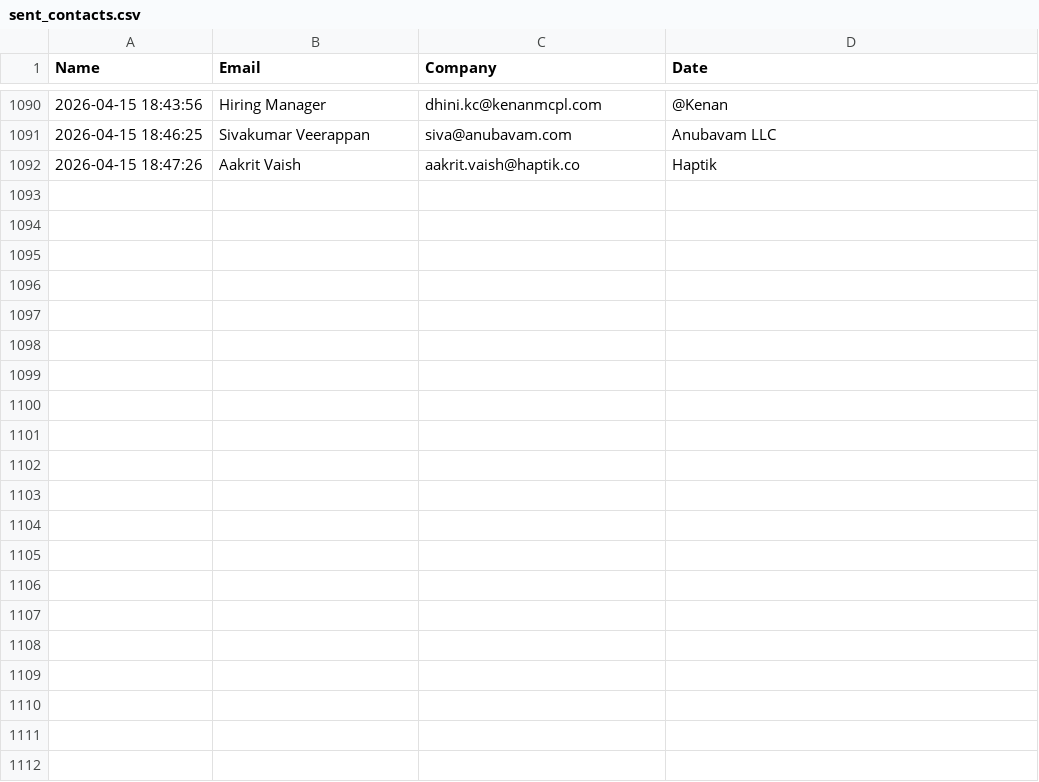
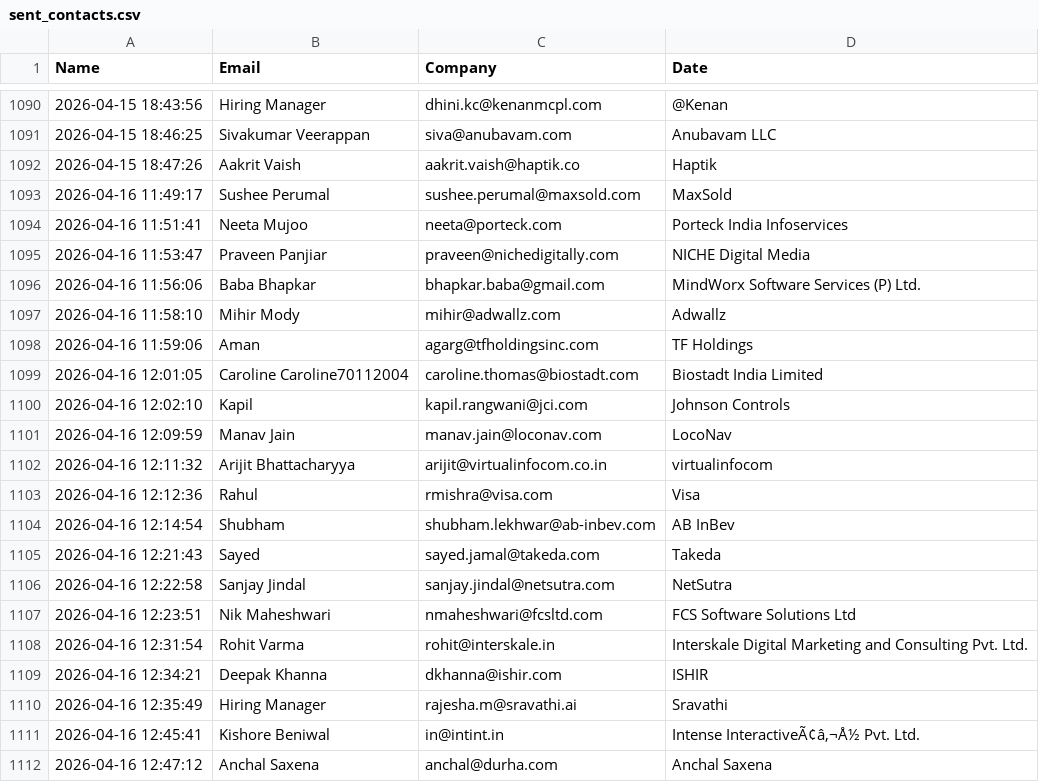
Before and after one commit to khushimalik3122/email-automation, a CSV file: sent_contacts.csv, drawn as a sheet; only a part is shown, gaps mark what is left out; the diff names each change by its address in the sheet, - before the commit and + after, or states it on an @@ line.

```diff
--- a/sent_contacts.csv
+++ b/sent_contacts.csv
+row 1093: 2026-04-16 11:49:17 | Sushee Perumal | sushee.perumal@maxsold.com | MaxSold
+row 1094: 2026-04-16 11:51:41 | Neeta Mujoo | neeta@porteck.com | Porteck India Infoservices
+row 1095: 2026-04-16 11:53:47 | Praveen Panjiar | praveen@nichedigitally.com | NICHE Digital Media
+row 1096: 2026-04-16 11:56:06 | Baba Bhapkar | bhapkar.baba@gmail.com | MindWorx Software Services (P) Ltd.
+row 1097: 2026-04-16 11:58:10 | Mihir Mody | mihir@adwallz.com | Adwallz
+row 1098: 2026-04-16 11:59:06 | Aman | agarg@tfholdingsinc.com | TF Holdings
+row 1099: 2026-04-16 12:01:05 | Caroline Caroline70112004 | caroline.thomas@biostadt.com | Biostadt India Limited
+row 1100: 2026-04-16 12:02:10 | Kapil | kapil.rangwani@jci.com | Johnson Controls
+row 1101: 2026-04-16 12:09:59 | Manav Jain | manav.jain@loconav.com | LocoNav
+row 1102: 2026-04-16 12:11:32 | Arijit Bhattacharyya | arijit@virtualinfocom.co.in | virtualinfocom
+row 1103: 2026-04-16 12:12:36 | Rahul | rmishra@visa.com | Visa
+row 1104: 2026-04-16 12:14:54 | Shubham | shubham.lekhwar@ab-inbev.com | AB InBev
+row 1105: 2026-04-16 12:21:43 | Sayed | sayed.jamal@takeda.com | Takeda
+row 1106: 2026-04-16 12:22:58 | Sanjay Jindal | sanjay.jindal@netsutra.com | NetSutra
+row 1107: 2026-04-16 12:23:51 | Nik Maheshwari | nmaheshwari@fcsltd.com | FCS Software Solutions Ltd
+row 1108: 2026-04-16 12:31:54 | Rohit Varma | rohit@interskale.in | Interskale Digital Marketing and Consulting Pvt. Ltd.
+row 1109: 2026-04-16 12:34:21 | Deepak Khanna | dkhanna@ishir.com | ISHIR
+row 1110: 2026-04-16 12:35:49 | Hiring Manager | rajesha.m@sravathi.ai | Sravathi
+row 1111: 2026-04-16 12:45:41 | Kishore Beniwal | in@intint.in | Intense InteractiveÃ¢â‚¬Å½ Pvt. Ltd.
+row 1112: 2026-04-16 12:47:12 | Anchal Saxena | anchal@durha.com | Anchal Saxena
```
Also changed, not shown: 1 other file.
